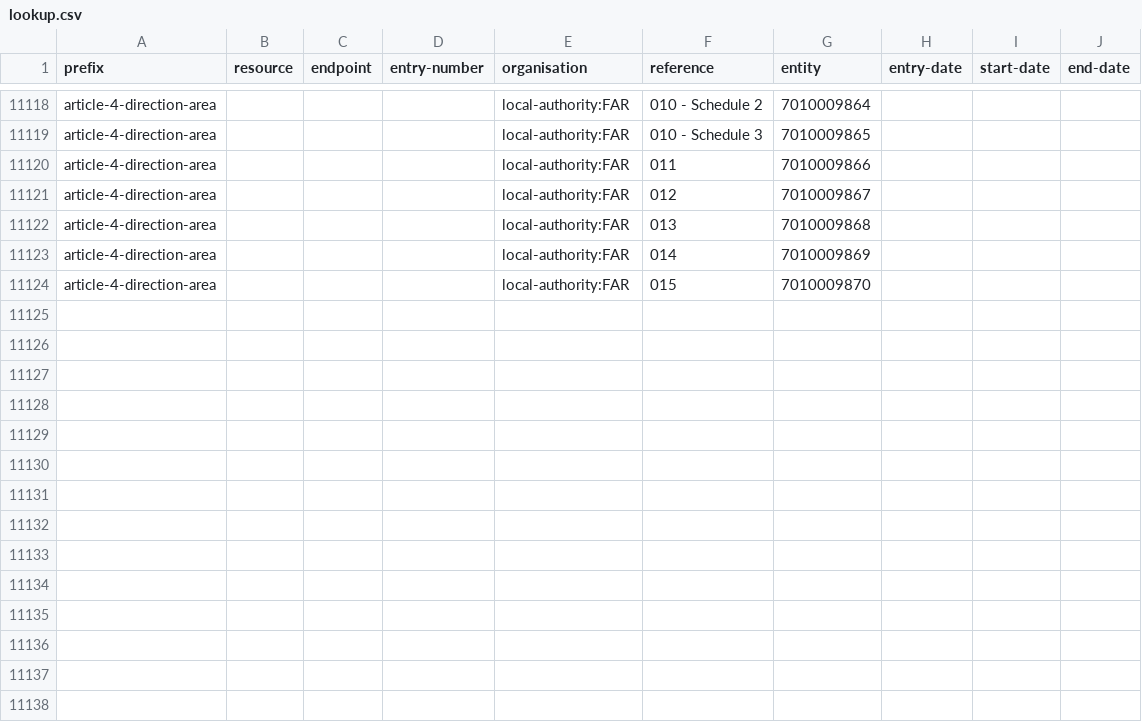
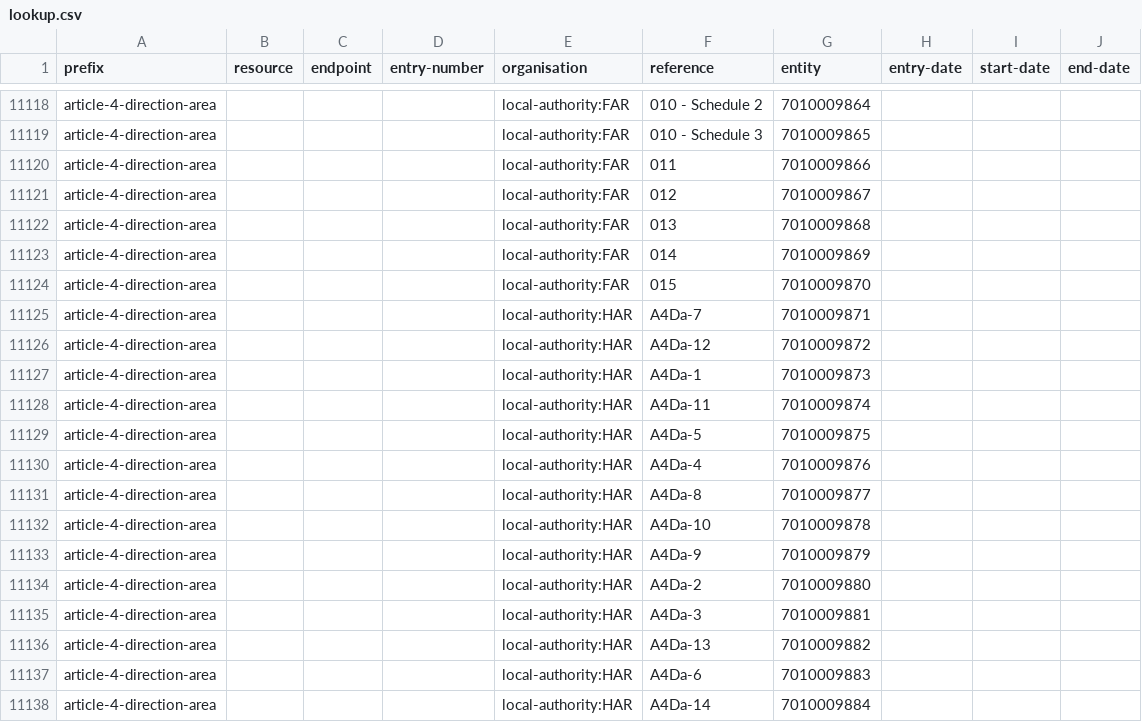
Before and after one commit to digital-land/config, a CSV file: pipeline/article-4-direction/lookup.csv, drawn as a sheet; only a part is shown, gaps mark what is left out; the diff names each change by its address in the sheet, - before the commit and + after, or states it on an @@ line.

Commit message:
add article-4-direction-area local-authority:HAR Vid-Jaokar

```diff
--- a/pipeline/article-4-direction/lookup.csv
+++ b/pipeline/article-4-direction/lookup.csv
+row 11125: article-4-direction-area |  |  |  | local-authority:HAR | A4Da-7 | 7010009871
+row 11126: article-4-direction-area |  |  |  | local-authority:HAR | A4Da-12 | 7010009872
+row 11127: article-4-direction-area |  |  |  | local-authority:HAR | A4Da-1 | 7010009873
+row 11128: article-4-direction-area |  |  |  | local-authority:HAR | A4Da-11 | 7010009874
+row 11129: article-4-direction-area |  |  |  | local-authority:HAR | A4Da-5 | 7010009875
+row 11130: article-4-direction-area |  |  |  | local-authority:HAR | A4Da-4 | 7010009876
+row 11131: article-4-direction-area |  |  |  | local-authority:HAR | A4Da-8 | 7010009877
+row 11132: article-4-direction-area |  |  |  | local-authority:HAR | A4Da-10 | 7010009878
+row 11133: article-4-direction-area |  |  |  | local-authority:HAR | A4Da-9 | 7010009879
+row 11134: article-4-direction-area |  |  |  | local-authority:HAR | A4Da-2 | 7010009880
+row 11135: article-4-direction-area |  |  |  | local-authority:HAR | A4Da-3 | 7010009881
+row 11136: article-4-direction-area |  |  |  | local-authority:HAR | A4Da-13 | 7010009882
+row 11137: article-4-direction-area |  |  |  | local-authority:HAR | A4Da-6 | 7010009883
+row 11138: article-4-direction-area |  |  |  | local-authority:HAR | A4Da-14 | 7010009884
```
Also changed, not shown: collection/article-4-direction/endpoint.csv, collection/article-4-direction/source.csv, 1 other file.
